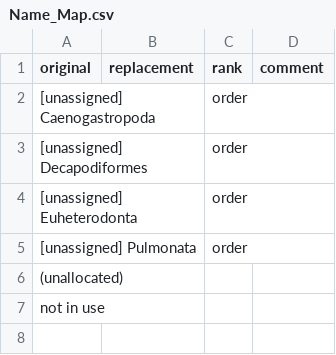
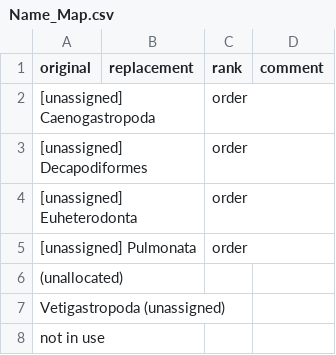
Before and after one commit to AtlasOfLivingAustralia/name-preprocessing, a CSV file: data/config/CAAB/Name_Map.csv, drawn as a sheet.

```diff
--- a/data/config/CAAB/Name_Map.csv
+++ b/data/config/CAAB/Name_Map.csv
@@ -6,2 +6,3 @@ original,replacement,rank,comment
 (unallocated),,,
+Vetigastropoda (unassigned),,,
 not in use,,,
```
Also changed, not shown: data/config/sources.csv, 14 other files.
